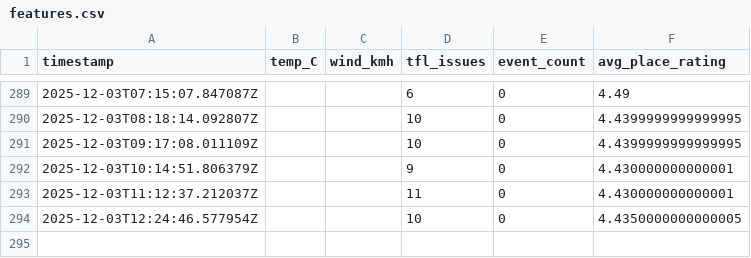
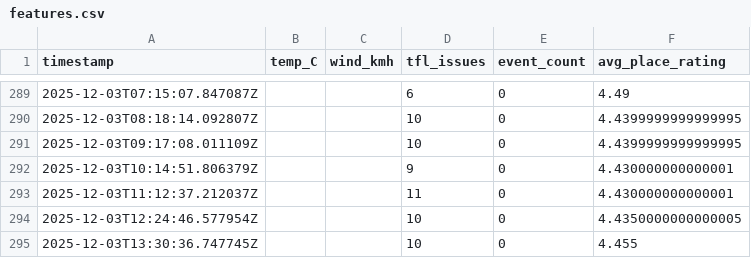
Before and after one commit to sgeorgiev1993-gif/kingscross-hospitality-ai, a CSV file: data/processed/features.csv, drawn as a sheet; only a part is shown, gaps mark what is left out.

```diff
--- a/data/processed/features.csv
+++ b/data/processed/features.csv
@@ -294 +294,2 @@ timestamp,temp_C,wind_kmh,tfl_issues,event_count,avg_place_rating
 2025-12-03T12:24:46.577954Z,,,10,0,4.4350000000000005
+2025-12-03T13:30:36.747745Z,,,10,0,4.455
```
Also changed, not shown: 8 other files.
